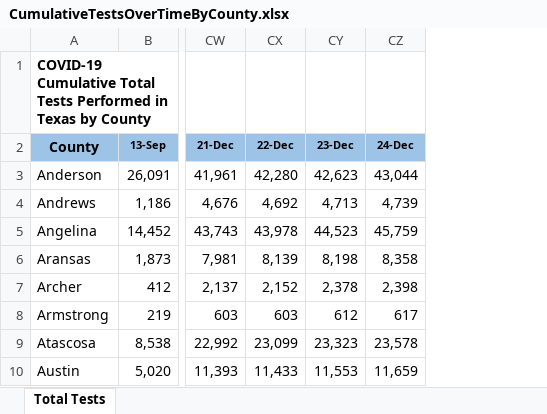
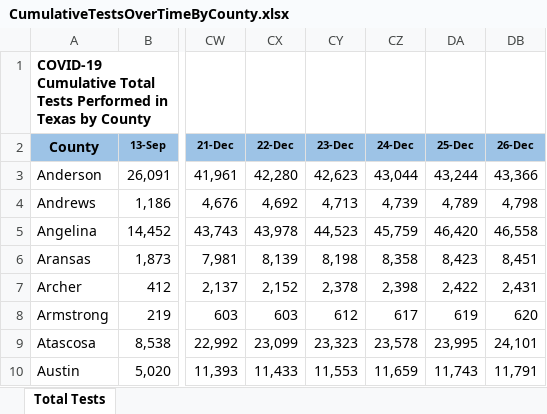
Before and after one commit to nitramssirc/CollinCountyCovidDashboard, an Excel workbook: Services/StateOfTexas/Data/CumulativeTestsOverTimeByCounty.xlsx, sheet Total Tests, drawn as a sheet; only a part is shown, gaps mark what is left out; values as stored, in another font and other column widths than the file's, no borders; the diff names each change by its address in the sheet, - before the commit and + after, or states it on an @@ line.

```diff
--- a/Services/StateOfTexas/Data/CumulativeTestsOverTimeByCounty.xlsx (sheet Total Tests)
+++ b/Services/StateOfTexas/Data/CumulativeTestsOverTimeByCounty.xlsx (sheet Total Tests)
+column DA (25-Dec), rows 3-10: 43,244 | 4,789 | 46,420 | 8,423 | 2,422 | 619 | 23,995 | 11,743
+column DB (26-Dec), rows 3-10: 43,366 | 4,798 | 46,558 | 8,451 | 2,431 | 620 | 24,101 | 11,791
```
Also changed, not shown: Services/StateOfTexas/Data/CombinedHospitalDataoverTimebyTSARegion.xlsx, Services/StateOfTexas/Data/TexasCOVID19FatalityCountDatabyCounty.xlsx, 6 other files.
